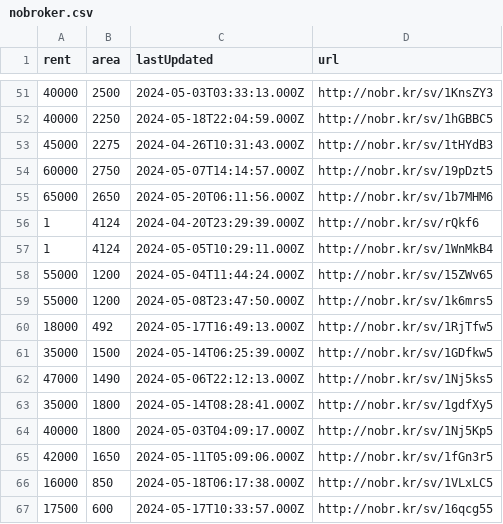
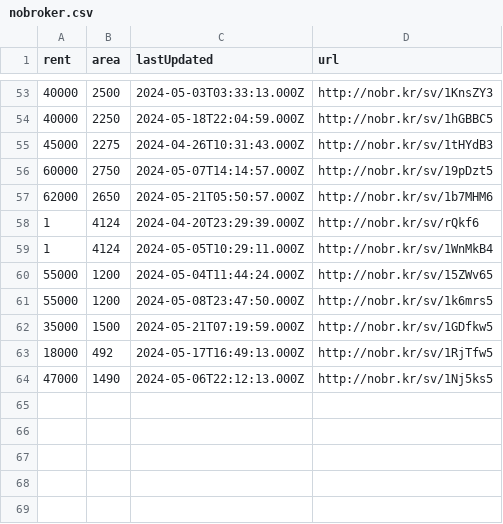
Before and after one commit to KShivendu/blr-societies, a CSV file: data/nobroker.csv, drawn as a sheet; only a part is shown, gaps mark what is left out; the diff covers the shown part only.

```diff
--- a/data/nobroker.csv
+++ b/data/nobroker.csv
@@ -54,3 +56,3 @@ rent, area, lastUpdated, url
 60000, "2750","2024-05-07T14:14:57.000Z","http://nobr.kr/sv/19pDzt5"
-65000, "2650","2024-05-20T06:11:56.000Z","http://nobr.kr/sv/1b7MHM6"
+62000, "2650","2024-05-21T05:50:57.000Z","http://nobr.kr/sv/1b7MHM6"
 1, "4124","2024-04-20T23:29:39.000Z","http://nobr.kr/sv/rQkf6"
@@ -59,9 +61,4 @@ rent, area, lastUpdated, url
 55000, "1200","2024-05-08T23:47:50.000Z","http://nobr.kr/sv/1k6mrs5"
+35000, "1500","2024-05-21T07:19:59.000Z","http://nobr.kr/sv/1GDfkw5"
 18000, "492","2024-05-17T16:49:13.000Z","http://nobr.kr/sv/1RjTfw5"
-35000, "1500","2024-05-14T06:25:39.000Z","http://nobr.kr/sv/1GDfkw5"
 47000, "1490","2024-05-06T22:12:13.000Z","http://nobr.kr/sv/1Nj5ks5"
-35000, "1800","2024-05-14T08:28:41.000Z","http://nobr.kr/sv/1gdfXy5"
-40000, "1800","2024-05-03T04:09:17.000Z","http://nobr.kr/sv/1Nj5Kp5"
-42000, "1650","2024-05-11T05:09:06.000Z","http://nobr.kr/sv/1fGn3r5"
-16000, "850","2024-05-18T06:17:38.000Z","http://nobr.kr/sv/1VLxLC5"
-17500, "600","2024-05-17T10:33:57.000Z","http://nobr.kr/sv/16qcg55"
```
Also changed, not shown: 12 added rows, 10 removed rows, 2 moved rows and 4 edited cells elsewhere in this file.
